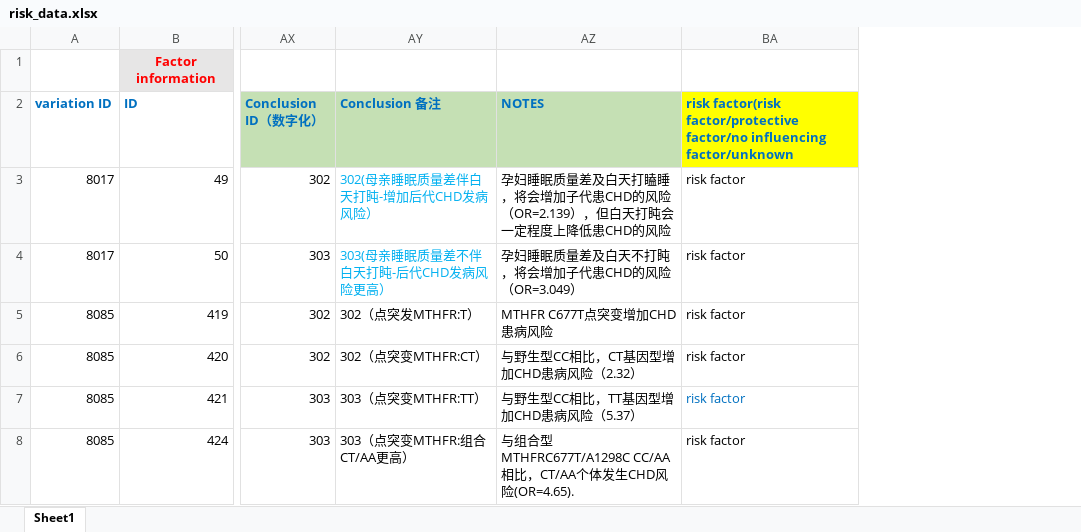
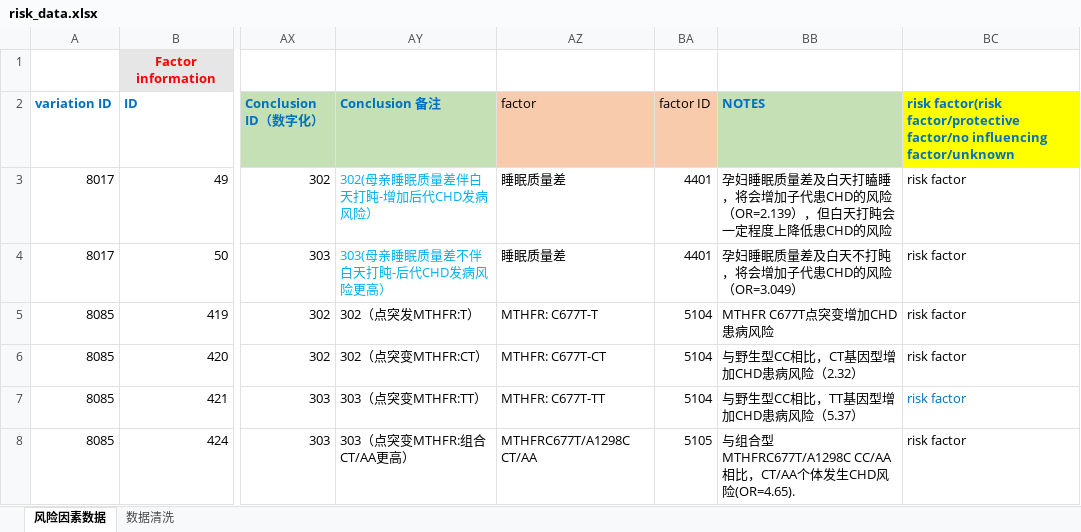
Before and after one commit to taowenyin/ASDPrediction, an Excel workbook: data/risk_data.xlsx, sheet 风险因素数据, drawn as a sheet; only a part is shown, gaps mark what is left out; values as stored, in another font and other column widths than the file's, no borders; conditional formats not drawn; the diff covers the shown part only; the diff names each change by its address in the sheet, - before the commit and + after, or states it on an @@ line.

```diff
--- a/data/risk_data.xlsx (sheet 风险因素数据)
+++ b/data/risk_data.xlsx (sheet 风险因素数据)
-sheet tab: Sheet1
+sheet tab: 风险因素数据
+sheet tab: 数据清洗
+column AZ (factor), rows 3-8: 睡眠质量差 | 睡眠质量差 | MTHFR: C677T-T | MTHFR: C677T-CT | MTHFR: C677T-TT | MTHFRC677T/A1298C CT/AA
+column BA (factor ID), rows 3-8: 4401 | 4401 | 5104 | 5104 | 5104 | 5105
```
Also changed, not shown: 14 edited cells and cell formats elsewhere in this sheet, data/protect_data.xlsx, 1 other file.
